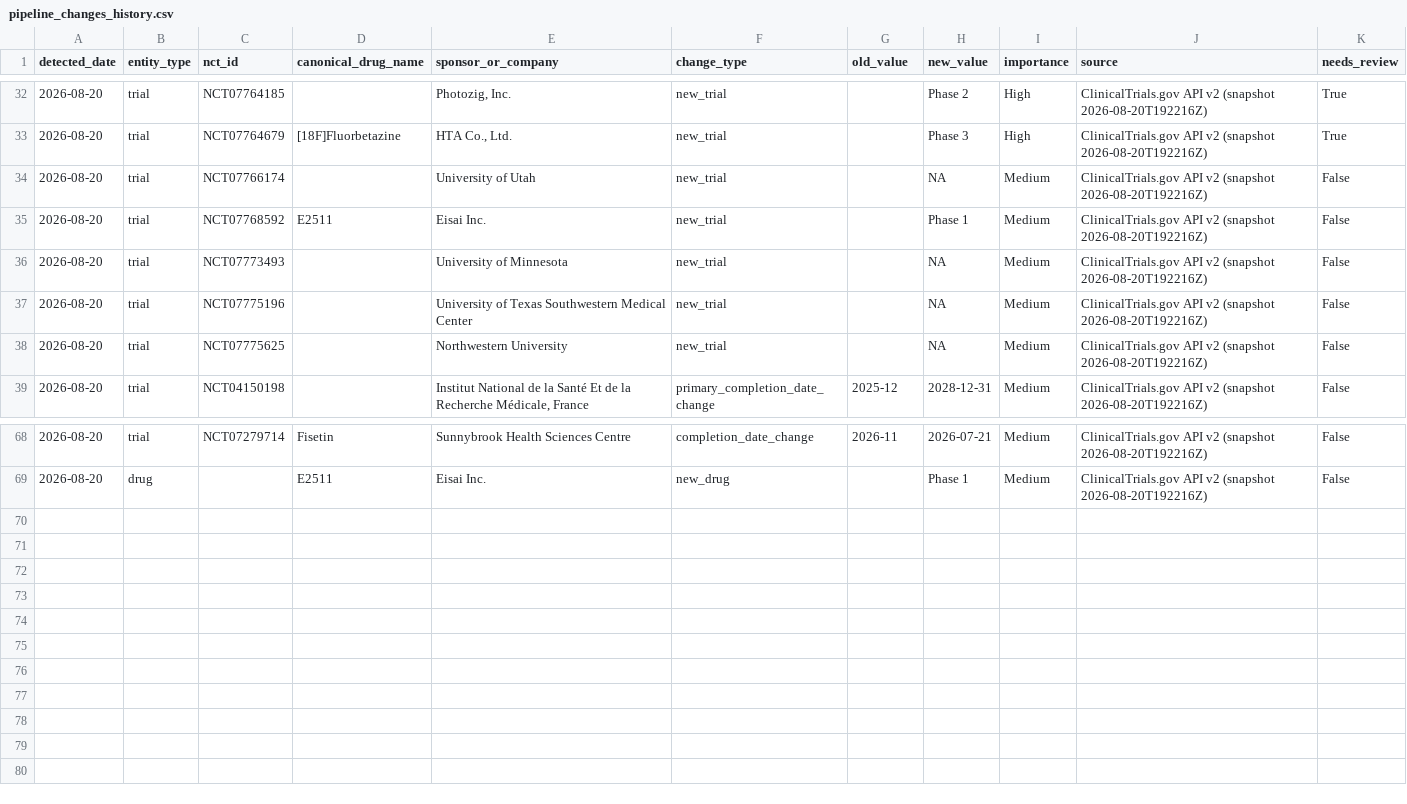
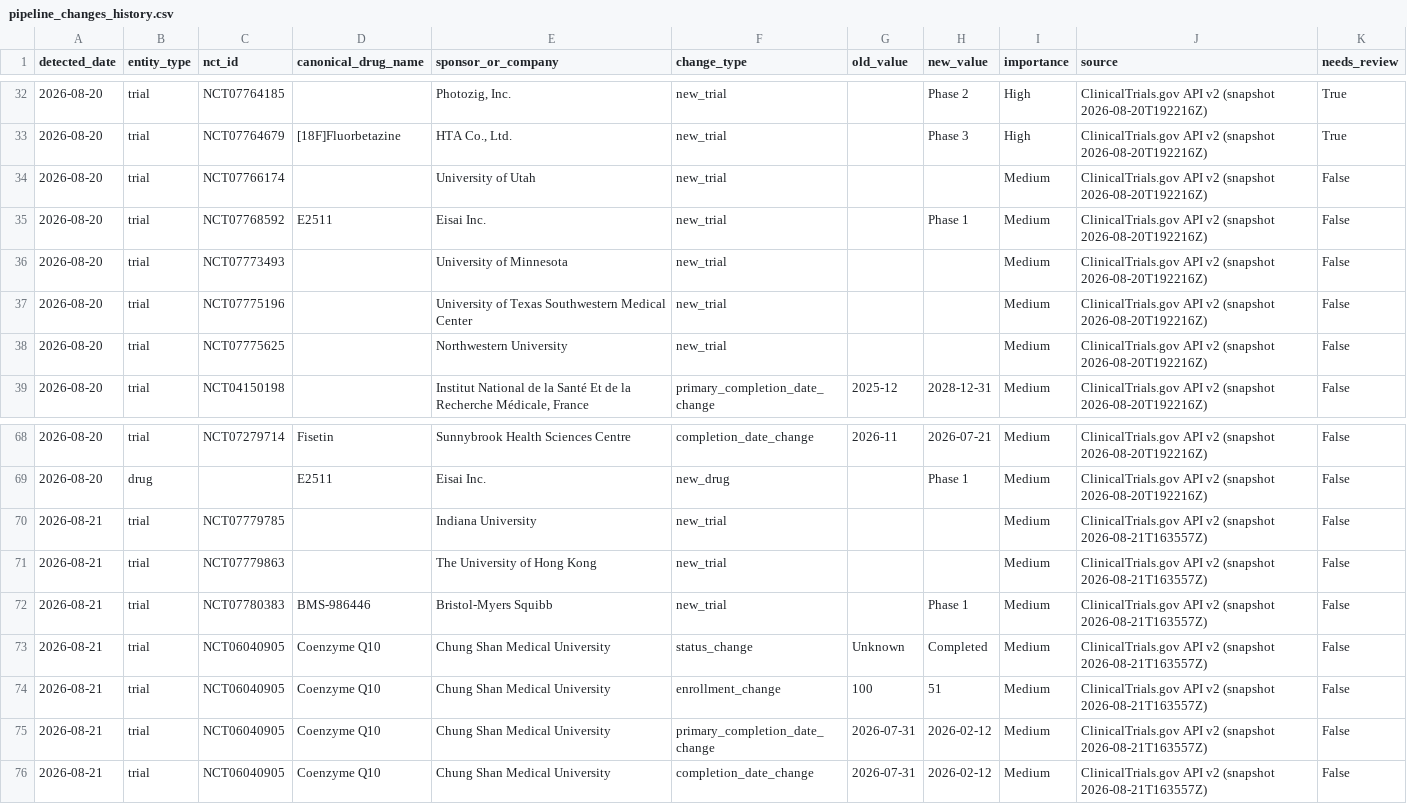
Before and after one commit to juniparkk/AriBio-Clinical-Trial-Pipeline, a CSV file: outputs/pipeline_changes_history.csv, drawn as a sheet; only a part is shown, gaps mark what is left out.

Commit message:
Fix CI workflow silently dropping pipeline_changes_history.csv/competitive_attention.csv, recover lost 8/21 changes
The automated refresh workflow's commit step never staged
outputs/pipeline_changes_history.csv or outputs/competitive_attention.csv,
even though run_pipeline.py --refresh regenerates both every run. Each
automated refresh computed an updated history on the CI runner, baked
that day's Recent Changes/Needs Attention into pipeline_overview.html,
then discarded the underlying history/attention files when the job
ended -- so the next run (automated or manual) always started from
whatever history was last committed by hand, silently losing everything
detected in between. This is why the 2026-08-21 automated refresh's
changes disappeared the moment the dashboard was rebuilt again.

Recovered the lost 8/21 entries by re-reading that day's already-committed
outputs/pipeline_changes.csv (commit d164387) and merging it back into
the history file via the normal update_changes_history() dedup/prune
path, then regenerated the dashboard sections from the completed history.

```diff
--- a/outputs/pipeline_changes_history.csv
+++ b/outputs/pipeline_changes_history.csv
@@ -33,7 +33,7 @@ detected_date,entity_type,nct_id,canonical_drug_name,sponsor_or_company,change_t
 2026-08-20,trial,NCT07764679,[18F]Fluorbetazine,"HTA Co., Ltd.",new_trial,,Phase 3,High,ClinicalTrials.gov API v2 (snapshot 2026-08-20T192216Z),True
-2026-08-20,trial,NCT07766174,,University of Utah,new_trial,,NA,Medium,ClinicalTrials.gov API v2 (snapshot 2026-08-20T192216Z),False
+2026-08-20,trial,NCT07766174,,University of Utah,new_trial,,,Medium,ClinicalTrials.gov API v2 (snapshot 2026-08-20T192216Z),False
 2026-08-20,trial,NCT07768592,E2511,Eisai Inc.,new_trial,,Phase 1,Medium,ClinicalTrials.gov API v2 (snapshot 2026-08-20T192216Z),False
-2026-08-20,trial,NCT07773493,,University of Minnesota,new_trial,,NA,Medium,ClinicalTrials.gov API v2 (snapshot 2026-08-20T192216Z),False
-2026-08-20,trial,NCT07775196,,University of Texas Southwestern Medical Center,new_trial,,NA,Medium,ClinicalTrials.gov API v2 (snapshot 2026-08-20T192216Z),False
-2026-08-20,trial,NCT07775625,,Northwestern University,new_trial,,NA,Medium,ClinicalTrials.gov API v2 (snapshot 2026-08-20T192216Z),False
+2026-08-20,trial,NCT07773493,,University of Minnesota,new_trial,,,Medium,ClinicalTrials.gov API v2 (snapshot 2026-08-20T192216Z),False
+2026-08-20,trial,NCT07775196,,University of Texas Southwestern Medical Center,new_trial,,,Medium,ClinicalTrials.gov API v2 (snapshot 2026-08-20T192216Z),False
+2026-08-20,trial,NCT07775625,,Northwestern University,new_trial,,,Medium,ClinicalTrials.gov API v2 (snapshot 2026-08-20T192216Z),False
 2026-08-20,trial,NCT04150198,,"Institut National de la Santé Et de la Recherche Médicale, France",primary_completion_date_change,2025-12,2028-12-31,Medium,ClinicalTrials.gov API v2 (snapshot 2026-08-20T192216Z),False
@@ -69 +69,8 @@ detected_date,entity_type,nct_id,canonical_drug_name,sponsor_or_company,change_t
 2026-08-20,drug,,E2511,Eisai Inc.,new_drug,,Phase 1,Medium,ClinicalTrials.gov API v2 (snapshot 2026-08-20T192216Z),False
+2026-08-21,trial,NCT07779785,,Indiana University,new_trial,,,Medium,ClinicalTrials.gov API v2 (snapshot 2026-08-21T163557Z),False
+2026-08-21,trial,NCT07779863,,The University of Hong Kong,new_trial,,,Medium,ClinicalTrials.gov API v2 (snapshot 2026-08-21T163557Z),False
+2026-08-21,trial,NCT07780383,BMS-986446,Bristol-Myers Squibb,new_trial,,Phase 1,Medium,ClinicalTrials.gov API v2 (snapshot 2026-08-21T163557Z),False
+2026-08-21,trial,NCT06040905,Coenzyme Q10,Chung Shan Medical University,status_change,Unknown,Completed,Medium,ClinicalTrials.gov API v2 (snapshot 2026-08-21T163557Z),False
+2026-08-21,trial,NCT06040905,Coenzyme Q10,Chung Shan Medical University,enrollment_change,100,51,Medium,ClinicalTrials.gov API v2 (snapshot 2026-08-21T163557Z),False
+2026-08-21,trial,NCT06040905,Coenzyme Q10,Chung Shan Medical University,primary_completion_date_change,2026-07-31,2026-02-12,Medium,ClinicalTrials.gov API v2 (snapshot 2026-08-21T163557Z),False
+2026-08-21,trial,NCT06040905,Coenzyme Q10,Chung Shan Medical University,completion_date_change,2026-07-31,2026-02-12,Medium,ClinicalTrials.gov API v2 (snapshot 2026-08-21T163557Z),False
```
Also changed, not shown: outputs/competitive_attention.csv, 2 other files.
